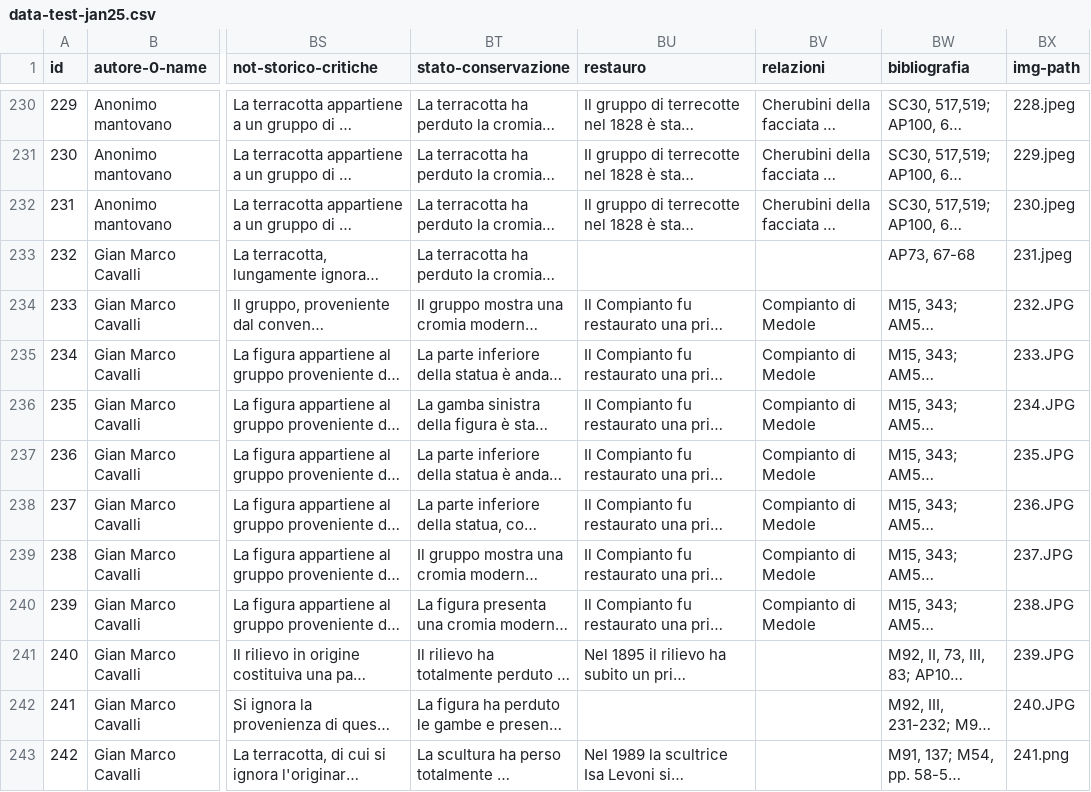
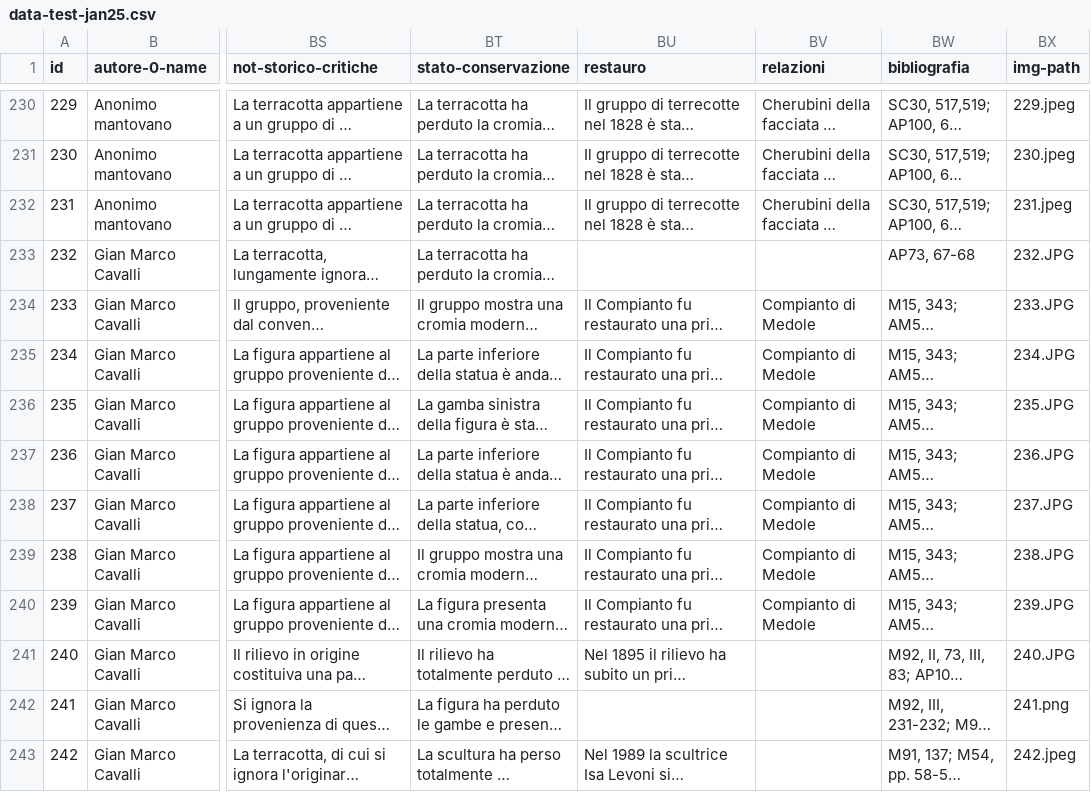
Before and after one commit to c-re-te/web-catalogue, a CSV file: assets/data/data-test-jan25.csv, drawn as a sheet; only a part is shown, gaps mark what is left out; long unchanged cells end in …; the diff covers the shown part only; the diff names each change by its address in the sheet, - before the commit and + after, or states it on an @@ line.

Commit message:
correzione path 319 e 359

```diff
--- a/assets/data/data-test-jan25.csv
+++ b/assets/data/data-test-jan25.csv
-BX230 (img-path): 228.jpeg
+BX230 (img-path): 229.jpeg
-BX231 (img-path): 229.jpeg
+BX231 (img-path): 230.jpeg
-BX232 (img-path): 230.jpeg
+BX232 (img-path): 231.jpeg
-BX233 (img-path): 231.jpeg
+BX233 (img-path): 232.JPG
-BX234 (img-path): 232.JPG
+BX234 (img-path): 233.JPG
-BX235 (img-path): 233.JPG
+BX235 (img-path): 234.JPG
-BX236 (img-path): 234.JPG
+BX236 (img-path): 235.JPG
-BX237 (img-path): 235.JPG
+BX237 (img-path): 236.JPG
-BX238 (img-path): 236.JPG
+BX238 (img-path): 237.JPG
-BX239 (img-path): 237.JPG
+BX239 (img-path): 238.JPG
-BX240 (img-path): 238.JPG
+BX240 (img-path): 239.JPG
-BX241 (img-path): 239.JPG
+BX241 (img-path): 240.JPG
-BX242 (img-path): 240.JPG
+BX242 (img-path): 241.png
-BX243 (img-path): 241.png
+BX243 (img-path): 242.jpeg
```
Also changed, not shown: 132 edited cells elsewhere in this file, 2 other files.
